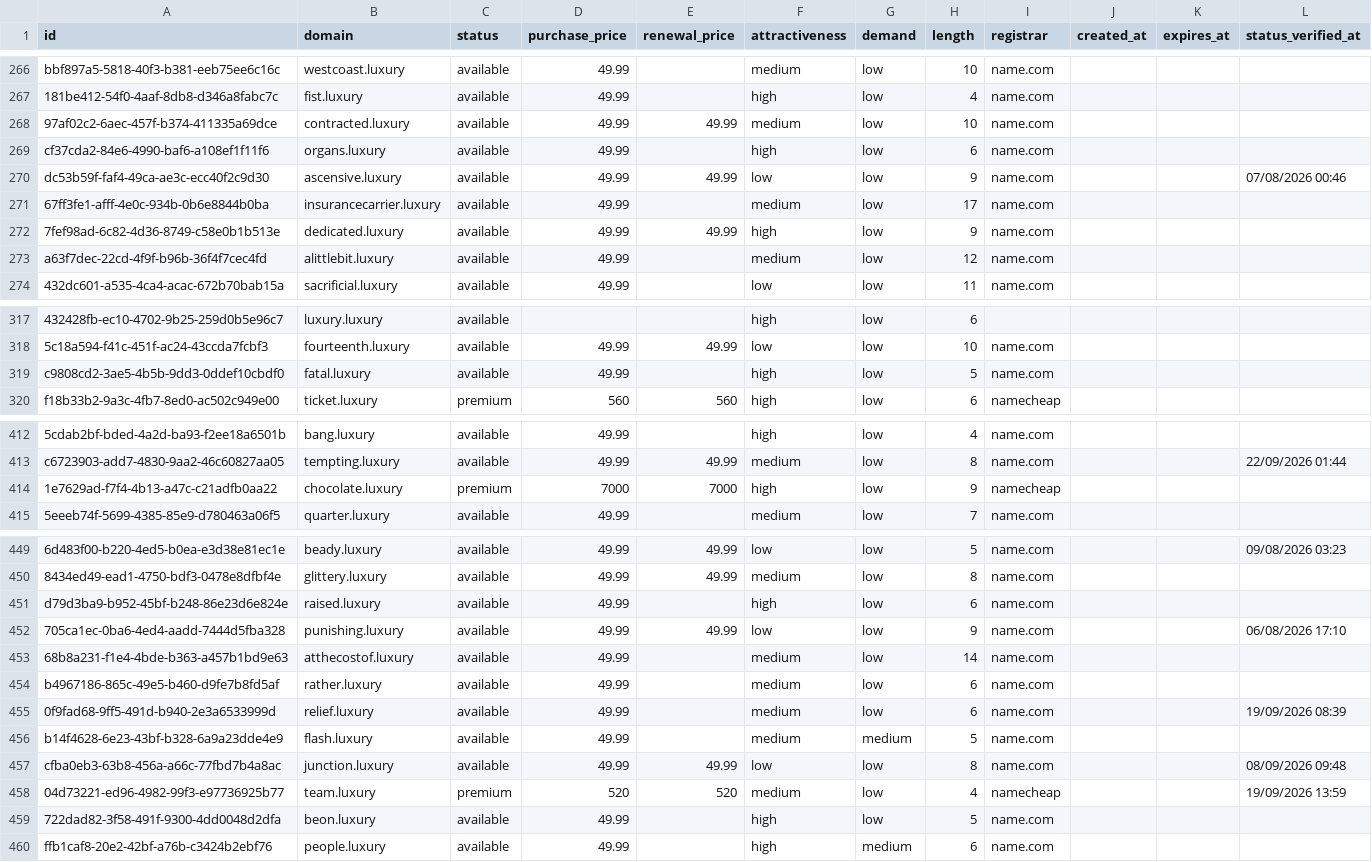
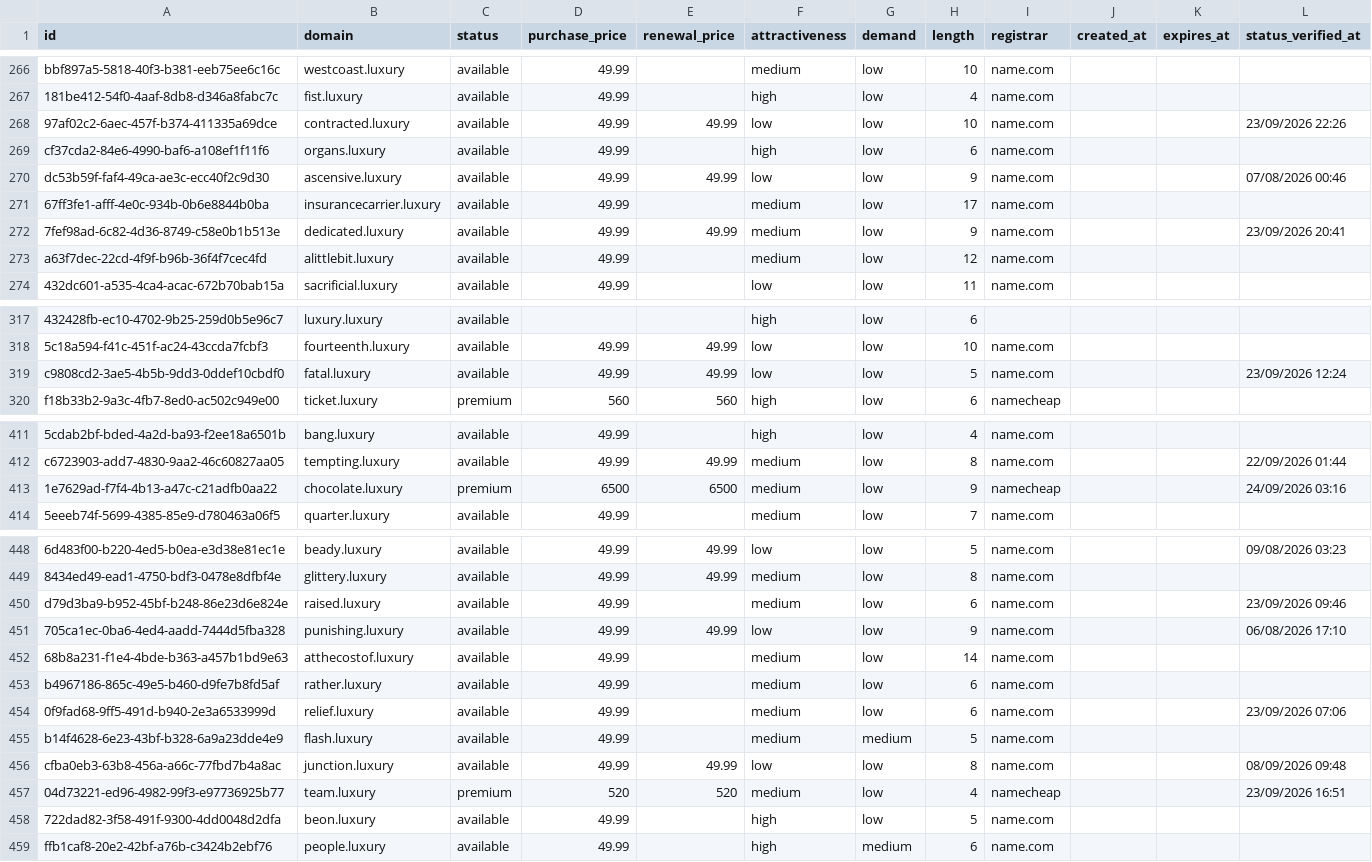
Before and after one commit to UniqueDomains/luxury-oneword-domains, a CSV file: luxury.csv, drawn as a sheet; only a part is shown, gaps mark what is left out; addresses are those after the commit; the diff covers the shown part only; the diff names each change by its address in the sheet, - before the commit and + after, or states it on an @@ line.

```diff
--- a/luxury.csv
+++ b/luxury.csv
-F268 (attractiveness): medium
+F268 (attractiveness): low
-L268 (status_verified_at): (empty)
+L268 (status_verified_at): 23/09/2026 22:26
-F272 (attractiveness): high
+F272 (attractiveness): medium
-L272 (status_verified_at): (empty)
+L272 (status_verified_at): 23/09/2026 20:41
-E319 (renewal_price): (empty)
+E319 (renewal_price): 49.99
-F319 (attractiveness): high
+F319 (attractiveness): low
-L319 (status_verified_at): (empty)
+L319 (status_verified_at): 23/09/2026 12:24
-D413 (purchase_price): 7000
+D413 (purchase_price): 6500
-E413 (renewal_price): 7000
+E413 (renewal_price): 6500
-F413 (attractiveness): high
+F413 (attractiveness): medium
-L413 (status_verified_at): (empty)
+L413 (status_verified_at): 24/09/2026 03:16
-F450 (attractiveness): high
+F450 (attractiveness): medium
-L450 (status_verified_at): (empty)
+L450 (status_verified_at): 23/09/2026 09:46
-L454 (status_verified_at): 19/09/2026 08:39
+L454 (status_verified_at): 23/09/2026 07:06
-L457 (status_verified_at): 19/09/2026 13:59
+L457 (status_verified_at): 23/09/2026 16:51
```
Also changed, not shown: 1 added row, 1 removed row and 61 edited cells elsewhere in this file, 4 other files.
